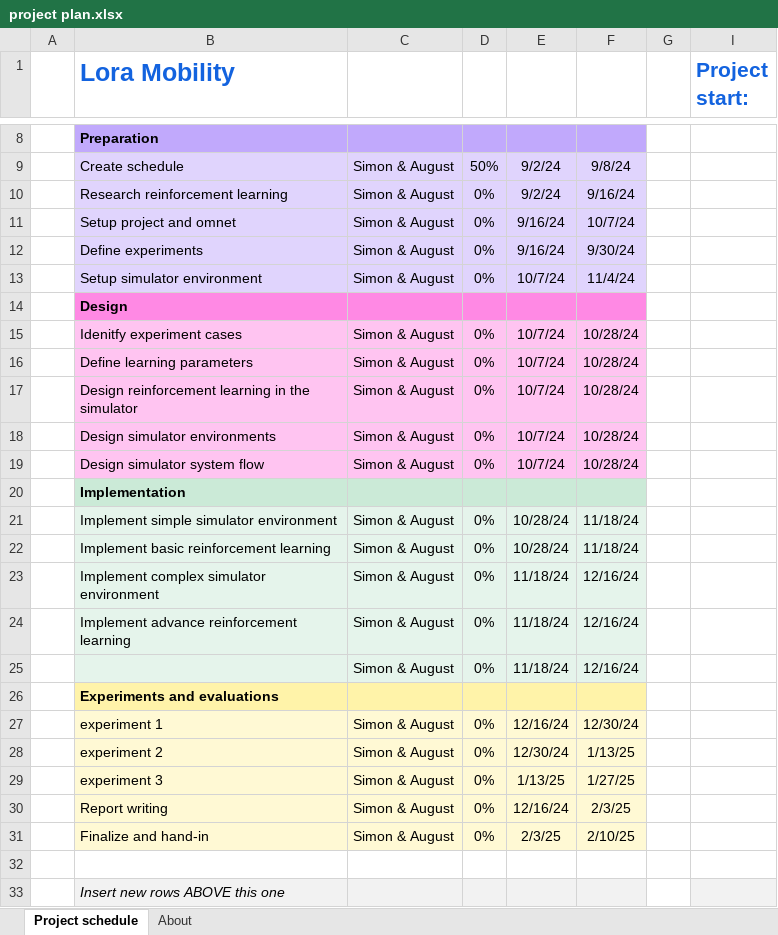
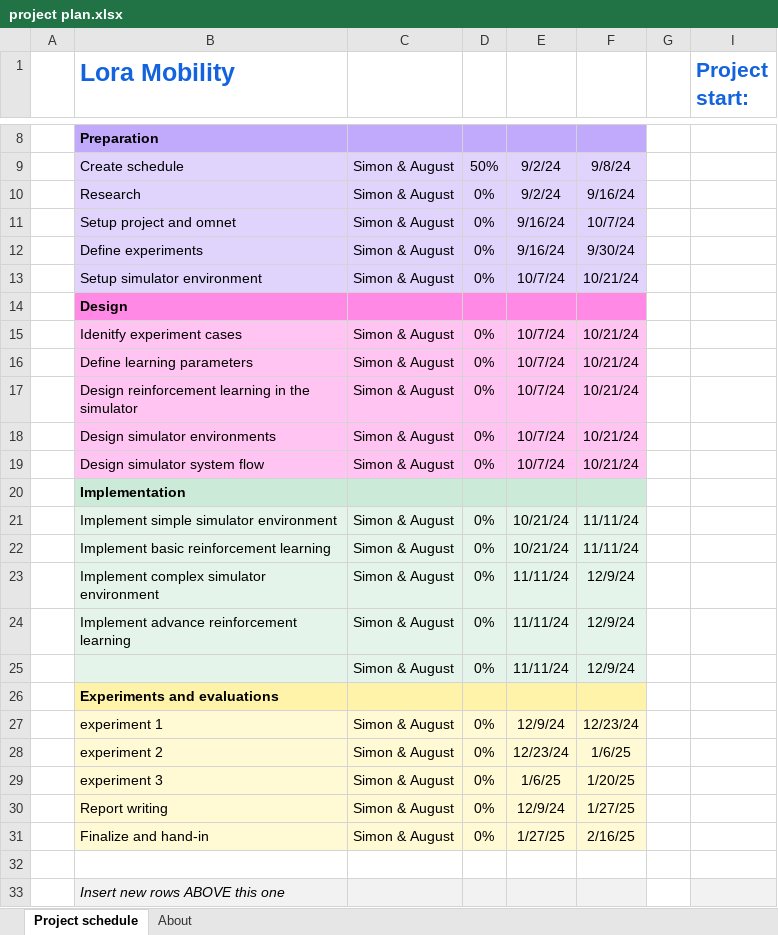
Before and after one commit to yconsj/AI_Lora_Mobility, an Excel workbook: project plan.xlsx, sheet Project schedule, drawn as a sheet; only a part is shown, gaps mark what is left out; values as stored, in another font and other column widths than the file's, no borders; conditional formats not drawn; the diff names each change by its address in the sheet, - before the commit and + after, or states it on an @@ line.

Commit message:
project plan update

```diff
--- a/project plan.xlsx (sheet Project schedule)
+++ b/project plan.xlsx (sheet Project schedule)
-B10 (Lora Mobility): Research reinforcement learning
+B10 (Lora Mobility): Research
-F13: 11/4/24
+F13: 10/21/24
-F15:F19: 10/28/24
+F15:F19: 10/21/24
-E21:E22: 10/28/24
+E21:E22: 10/21/24
-F21:F22: 11/18/24
+F21:F22: 11/11/24
-E23:E25: 11/18/24
+E23:E25: 11/11/24
-F23:F25: 12/16/24
+F23:F25: 12/9/24
-E27: 12/16/24
+E27: 12/9/24
-F27: 12/30/24
+F27: 12/23/24
-E28: 12/30/24
+E28: 12/23/24
-F28: 1/13/25
+F28: 1/6/25
-E29: 1/13/25
+E29: 1/6/25
-F29: 1/27/25
+F29: 1/20/25
-E30: 12/16/24
+E30: 12/9/24
-F30: 2/3/25
+F30: 1/27/25
-E31: 2/3/25
+E31: 1/27/25
-F31: 2/10/25
+F31: 2/16/25
```
Also changed, not shown: hidden cells.
